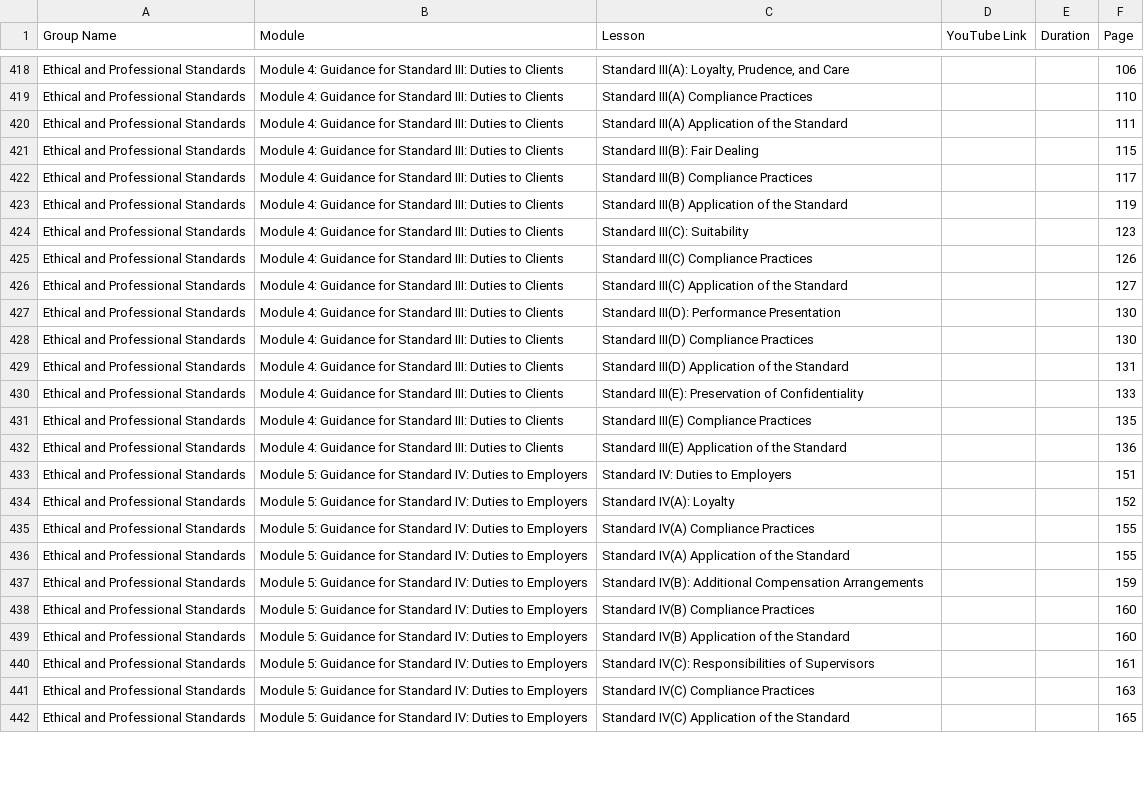
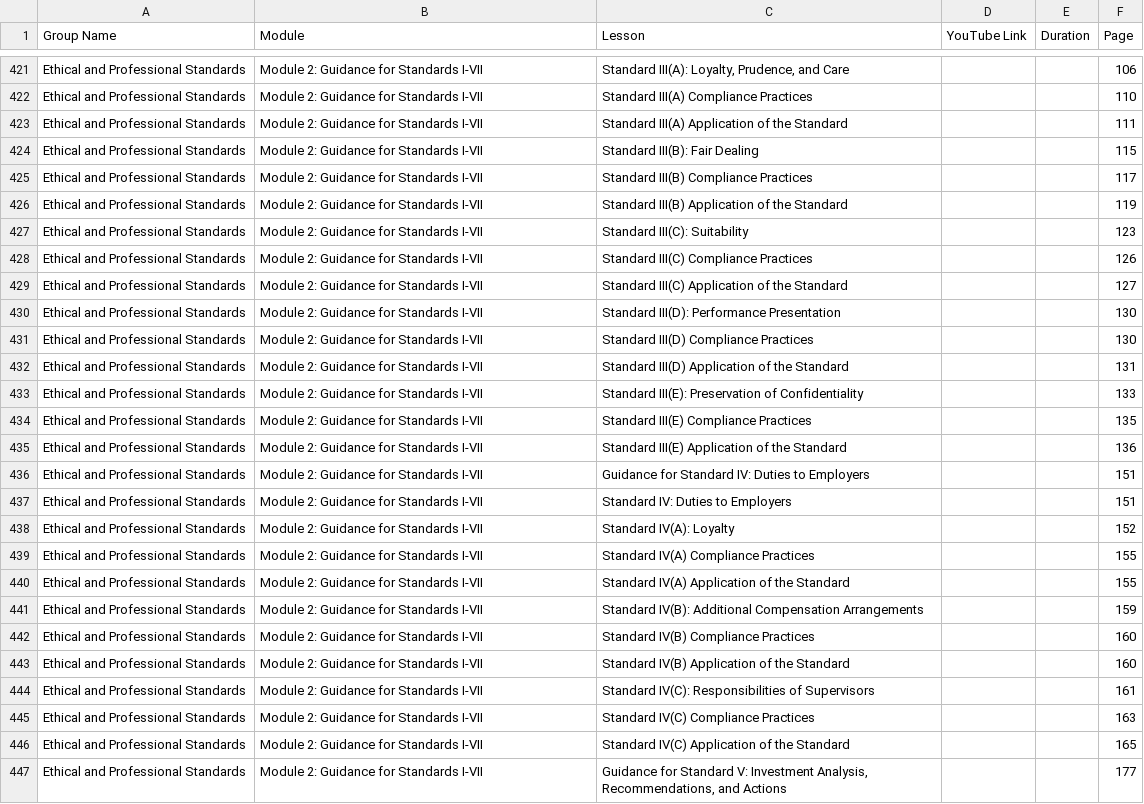
Before and after one commit to zalmanlevy/letmexplainindex, a CSV file: CFA_Level2_Curriculum.csv (was CFA_Level2_Index.csv), drawn as a sheet; only a part is shown, gaps mark what is left out; addresses are those after the commit; the diff covers the shown part only; the diff names each change by its address in the sheet, - before the commit and + after, or states it on an @@ line.

```diff
--- a/CFA_Level2_Index.csv
+++ b/CFA_Level2_Curriculum.csv
-B421:B435 (Module): Module 4: Guidance for Standard III: Duties to Clients
+B421:B435 (Module): Module 2: Guidance for Standards I-VII
+row 436: Ethical and Professional Standards | Module 2: Guidance for Standards I-VII | Guidance for Standard IV: Duties to Employers |  |  | 151
-B437:B446 (Module): Module 5: Guidance for Standard IV: Duties to Employers
+B437:B446 (Module): Module 2: Guidance for Standards I-VII
+row 447: Ethical and Professional Standards | Module 2: Guidance for Standards I-VII | Guidance for Standard V: Investment Analysis, Recommendations, and Actions |  |  | 177
```
Also changed, not shown: 5 added rows and 56 edited cells elsewhere in this file, 5 other files.
